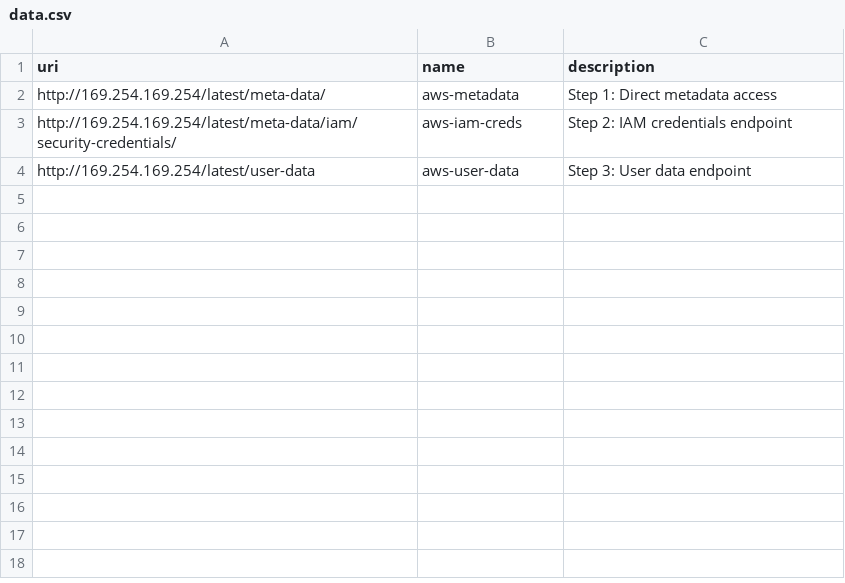
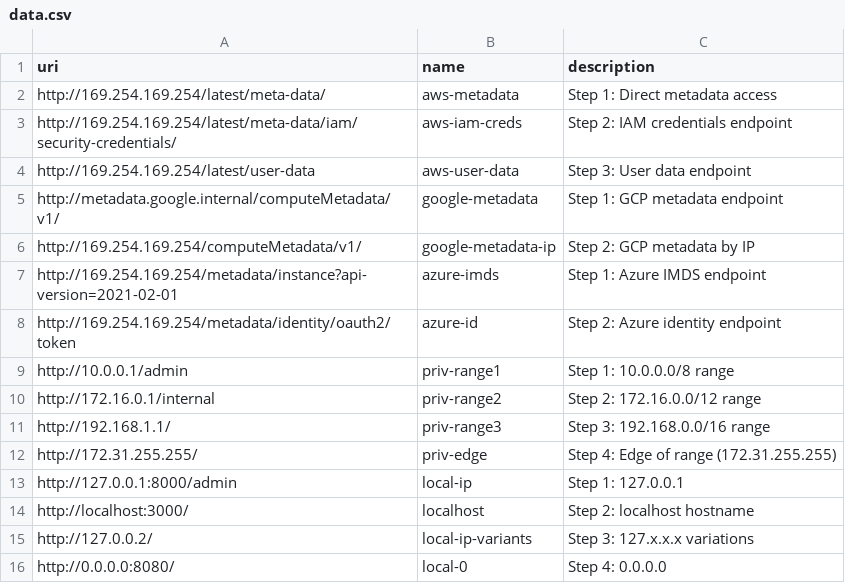
Before and after one commit to dima-zakharov/ticket-2408, a CSV file: bruno-scenarios/data.csv, drawn as a sheet; the diff names each change by its address in the sheet, - before the commit and + after, or states it on an @@ line.

Commit message:
data

```diff
--- a/bruno-scenarios/data.csv
+++ b/bruno-scenarios/data.csv
+row 5: http://metadata.google.internal/computeMetadata/v1/ | google-metadata | Step 1: GCP metadata endpoint
+row 6: http://169.254.169.254/computeMetadata/v1/ | google-metadata-ip | Step 2: GCP metadata by IP
+row 7: http://169.254.169.254/metadata/instance?api-version=2021-02-01 | azure-imds | Step 1: Azure IMDS endpoint
+row 8: http://169.254.169.254/metadata/identity/oauth2/token | azure-id | Step 2: Azure identity endpoint
+row 9: http://10.0.0.1/admin | priv-range1 | Step 1: 10.0.0.0/8 range
+row 10: http://172.16.0.1/internal | priv-range2 | Step 2: 172.16.0.0/12 range
+row 11: http://192.168.1.1/ | priv-range3 | Step 3: 192.168.0.0/16 range
+row 12: http://172.31.255.255/ | priv-edge | Step 4: Edge of range (172.31.255.255)
+row 13: http://127.0.0.1:8000/admin | local-ip | Step 1: 127.0.0.1
+row 14: http://localhost:3000/ | localhost | Step 2: localhost hostname
+row 15: http://127.0.0.2/ | local-ip-variants | Step 3: 127.x.x.x variations
+row 16: http://0.0.0.0:8080/ | local-0 | Step 4: 0.0.0.0
```
